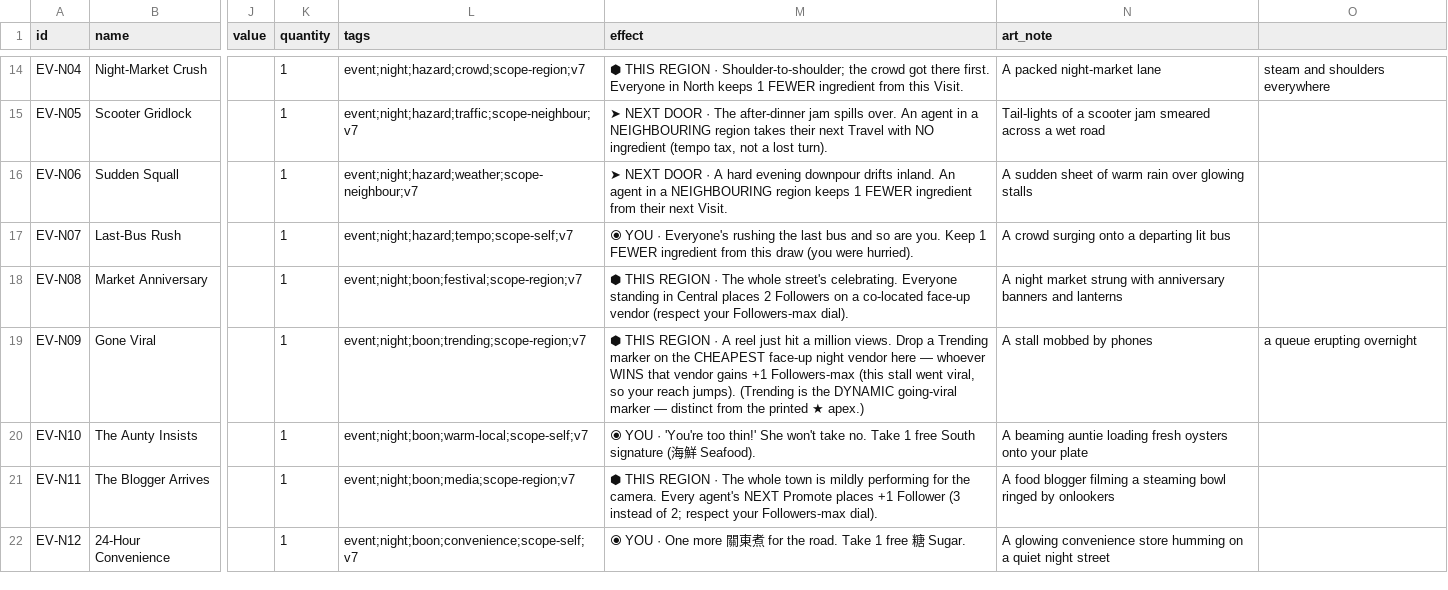
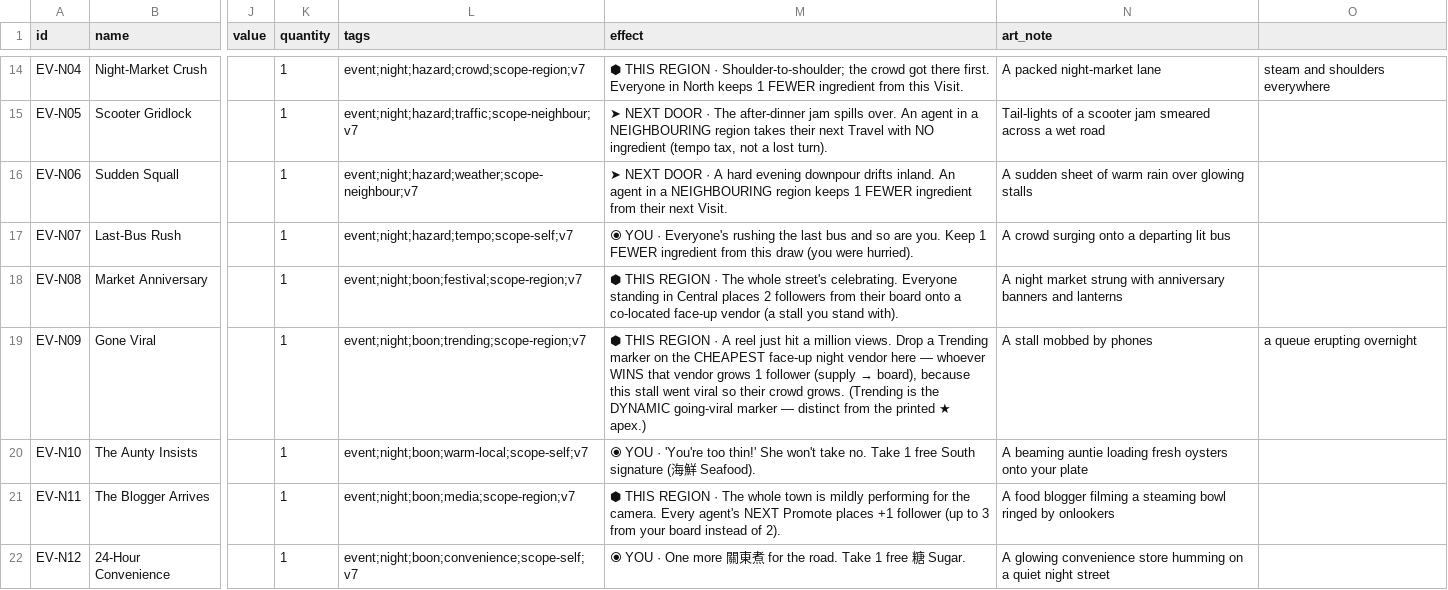
Before and after one commit to conorlonergan91/BG-Dev, a CSV file: games/travel-agents/components/events.csv, drawn as a sheet; only a part is shown, gaps mark what is left out; the diff covers the shown part only; the diff names each change by its address in the sheet, - before the commit and + after, or states it on an @@ line.

```diff
--- a/games/travel-agents/components/events.csv
+++ b/games/travel-agents/components/events.csv
-M18 (effect): …places 2 Followers on a co-located face-up vendor (respect your Followers-max dial).
+M18 (effect): …places 2 followers from their board onto a co-located face-up vendor (a stall you stand with).
@@ M19 (effect): …that vendor gains +1 Followers-max (this stall went viral, so your reach jumps). (Trending is… → …that vendor grows 1 follower (supply → board), because this stall went viral so their crowd grows. (Trending is… @@
-M21 (effect): …places +1 Follower (3 instead of 2; respect your Followers-max dial).
+M21 (effect): …places +1 follower (up to 3 from your board instead of 2).
```
Also changed, not shown: 10 edited cells elsewhere in this file, games/travel-agents/components/bookings.csv, games/travel-agents/components/characters.csv, 5 other files.
